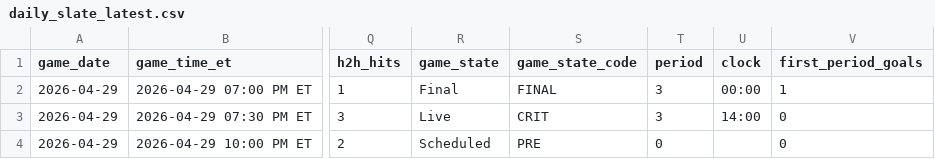
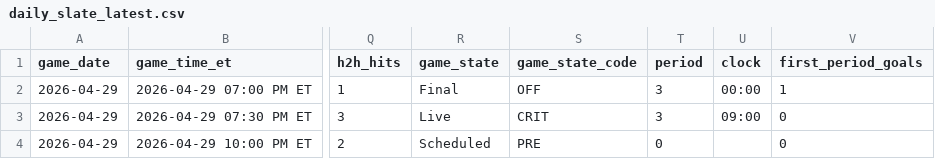
Before and after one commit to gauravgandhi01/first_period_stats, a CSV file: live/daily_slate_latest.csv, drawn as a sheet; only a part is shown, gaps mark what is left out; the diff names each change by its address in the sheet, - before the commit and + after, or states it on an @@ line.

Commit message:
auto: update firstperiodstats outputs for 2026-04-29 (2026-04-30 02:10:01 UTC)

```diff
--- a/live/daily_slate_latest.csv
+++ b/live/daily_slate_latest.csv
-S2 (game_state_code): FINAL
+S2 (game_state_code): OFF
-U3 (clock): 14:00
+U3 (clock): 09:00
```
Also changed, not shown: 3 other files.
